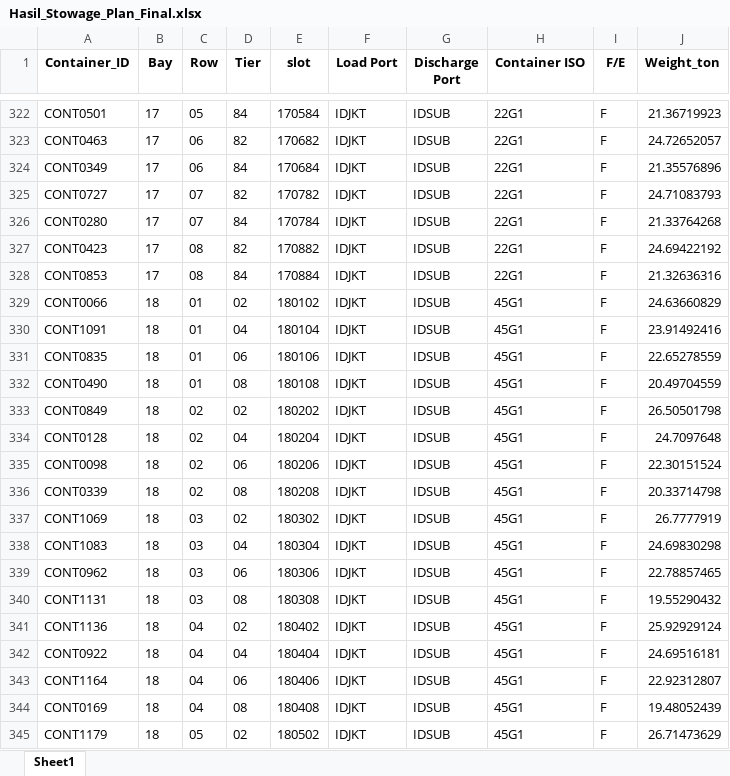
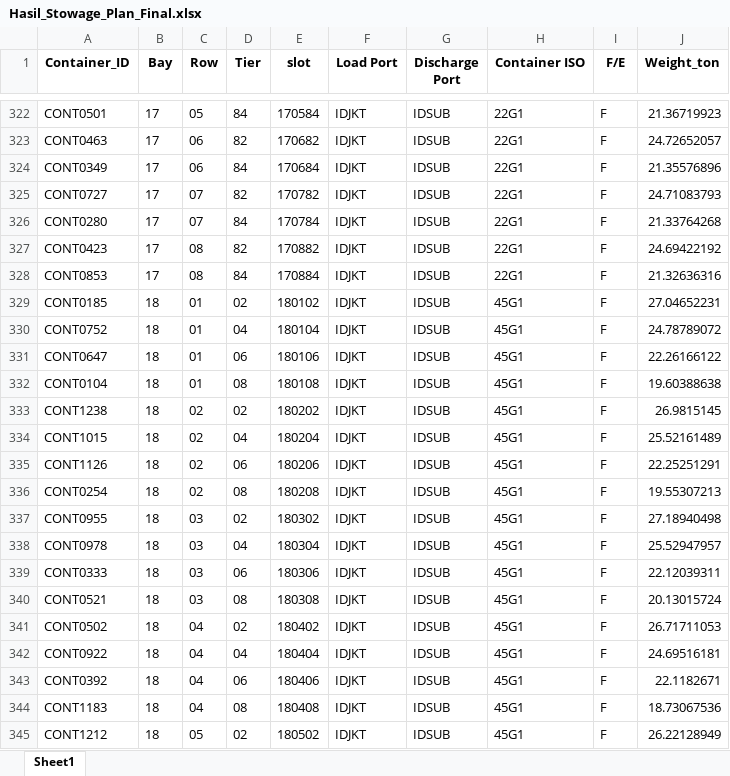
Before and after one commit to MitchyMichael/implementasi_containerstowage, an Excel workbook: export/Hasil_Stowage_Plan_Final.xlsx, sheet Sheet1, drawn as a sheet; only a part is shown, gaps mark what is left out; values as stored, in another font and other column widths than the file's, no borders; the diff covers the shown part only; the diff names each change by its address in the sheet, - before the commit and + after, or states it on an @@ line.

```diff
--- a/export/Hasil_Stowage_Plan_Final.xlsx (sheet Sheet1)
+++ b/export/Hasil_Stowage_Plan_Final.xlsx (sheet Sheet1)
-A329 (Container_ID): CONT0066
+A329 (Container_ID): CONT0185
-J329 (Weight_ton): 24.63660829
+J329 (Weight_ton): 27.04652231
-A330 (Container_ID): CONT1091
+A330 (Container_ID): CONT0752
-J330 (Weight_ton): 23.91492416
+J330 (Weight_ton): 24.78789072
-A331 (Container_ID): CONT0835
+A331 (Container_ID): CONT0647
-J331 (Weight_ton): 22.65278559
+J331 (Weight_ton): 22.26166122
-A332 (Container_ID): CONT0490
+A332 (Container_ID): CONT0104
-J332 (Weight_ton): 20.49704559
+J332 (Weight_ton): 19.60388638
-A333 (Container_ID): CONT0849
+A333 (Container_ID): CONT1238
-J333 (Weight_ton): 26.50501798
+J333 (Weight_ton): 26.9815145
-A334 (Container_ID): CONT0128
+A334 (Container_ID): CONT1015
-J334 (Weight_ton): 24.7097648
+J334 (Weight_ton): 25.52161489
-A335 (Container_ID): CONT0098
+A335 (Container_ID): CONT1126
-J335 (Weight_ton): 22.30151524
+J335 (Weight_ton): 22.25251291
-A336 (Container_ID): CONT0339
+A336 (Container_ID): CONT0254
-J336 (Weight_ton): 20.33714798
+J336 (Weight_ton): 19.55307213
-A337 (Container_ID): CONT1069
+A337 (Container_ID): CONT0955
-J337 (Weight_ton): 26.7777919
+J337 (Weight_ton): 27.18940498
-A338 (Container_ID): CONT1083
+A338 (Container_ID): CONT0978
-J338 (Weight_ton): 24.69830298
+J338 (Weight_ton): 25.52947957
-A339 (Container_ID): CONT0962
+A339 (Container_ID): CONT0333
-J339 (Weight_ton): 22.78857465
+J339 (Weight_ton): 22.12039311
-A340 (Container_ID): CONT1131
+A340 (Container_ID): CONT0521
-J340 (Weight_ton): 19.55290432
+J340 (Weight_ton): 20.13015724
-A341 (Container_ID): CONT1136
+A341 (Container_ID): CONT0502
-J341 (Weight_ton): 25.92929124
+J341 (Weight_ton): 26.71711053
-A343 (Container_ID): CONT1164
+A343 (Container_ID): CONT0392
-J343 (Weight_ton): 22.92312807
+J343 (Weight_ton): 22.1182671
-A344 (Container_ID): CONT0169
+A344 (Container_ID): CONT1183
-J344 (Weight_ton): 19.48052439
+J344 (Weight_ton): 18.73067536
-A345 (Container_ID): CONT1179
+A345 (Container_ID): CONT1212
-J345 (Weight_ton): 26.71473629
+J345 (Weight_ton): 26.22128949
```
Also changed, not shown: 250 edited cells elsewhere in this sheet, 4 other files.
